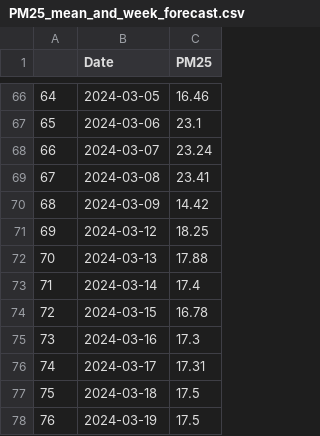
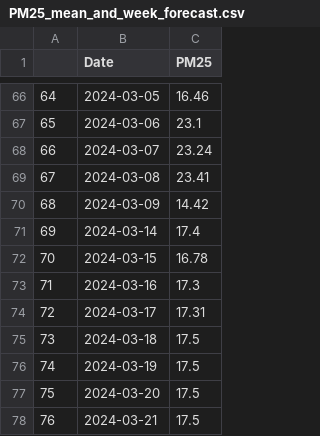
Before and after one commit to jayjiratta/predict_pm2.5, a CSV file: datafile/PM25_mean_and_week_forecast.csv, drawn as a sheet; only a part is shown, gaps mark what is left out; removed rows and columns are numbered as before the commit, all else as after; the diff names each change by its address in the sheet, - before the commit and + after, or states it on an @@ line.

```diff
--- a/datafile/PM25_mean_and_week_forecast.csv
+++ b/datafile/PM25_mean_and_week_forecast.csv
-row 71: 69 | 2024-03-12 | 18.25
-row 72: 70 | 2024-03-13 | 17.88
@@ column A renumbered between rows 71 and 76 @@
+row 77: 75 | 2024-03-20 | 17.5
+row 78: 76 | 2024-03-21 | 17.5
```
Also changed, not shown: datafile/PM10_mean_and_week_forecast.csv, 6 other files.
